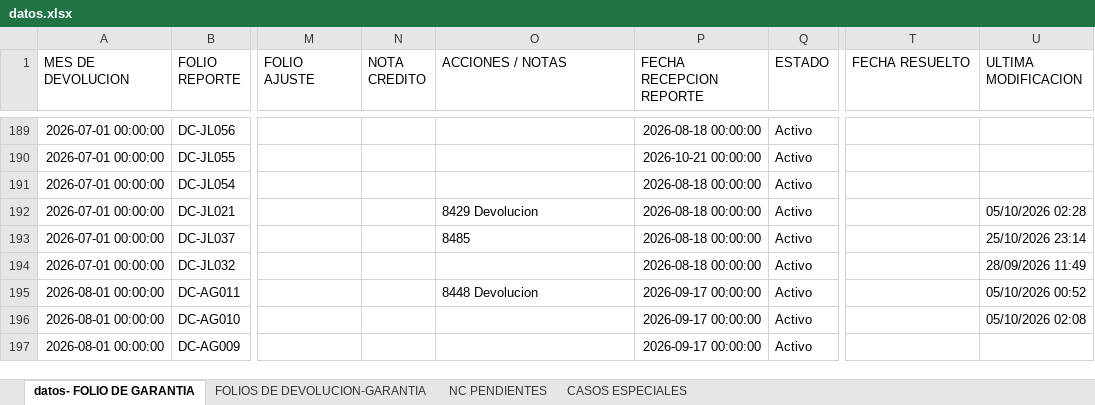
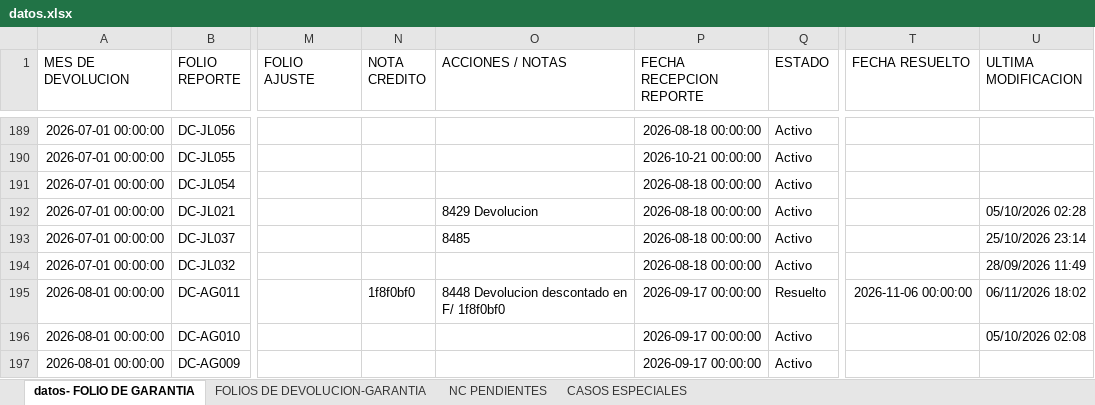
Before and after one commit to ftrevinor001-tr/dashboard-reclamaciones, an Excel workbook: datos.xlsx, sheet datos- FOLIO DE GARANTIA, drawn as a sheet; only a part is shown, gaps mark what is left out; values as stored, in another font and other column widths than the file's, no borders; the diff names each change by its address in the sheet, - before the commit and + after, or states it on an @@ line.

Commit message:
Garantía DC-AG011: Folio marcado como RESUELTO (con NC, fecha cierre 06/11/2026)

```diff
--- a/datos.xlsx (sheet datos- FOLIO DE GARANTIA)
+++ b/datos.xlsx (sheet datos- FOLIO DE GARANTIA)
-N195 (NOTA CREDITO): (empty)
+N195 (NOTA CREDITO): 1f8f0bf0
-O195 (ACCIONES / NOTAS): 8448 Devolucion
+O195 (ACCIONES / NOTAS): 8448 Devolucion descontado en F/ 1f8f0bf0
-Q195 (ESTADO): Activo
+Q195 (ESTADO): Resuelto
-T195 (FECHA RESUELTO): (empty)
+T195 (FECHA RESUELTO): 2026-11-06 00:00:00
-U195 (ULTIMA MODIFICACION): 05/10/2026 00:52
+U195 (ULTIMA MODIFICACION): 06/11/2026 18:02
```
